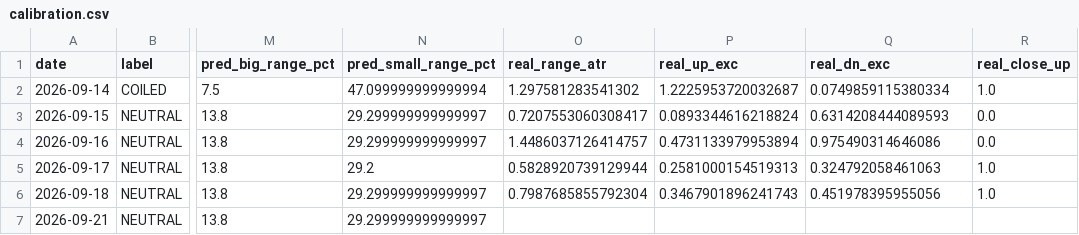
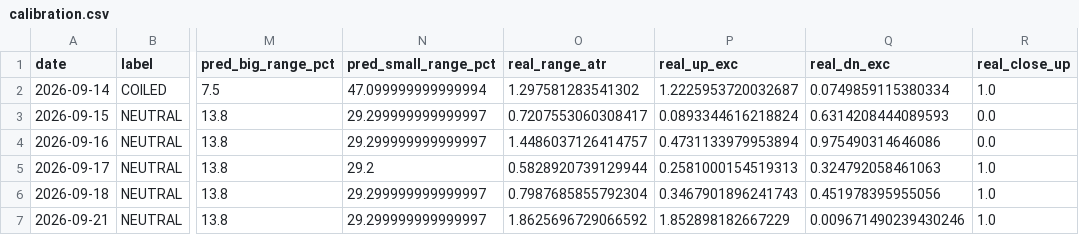
Before and after one commit to johnsontrades1/session-conditions, a CSV file: data/calibration.csv, drawn as a sheet; only a part is shown, gaps mark what is left out; the diff names each change by its address in the sheet, - before the commit and + after, or states it on an @@ line.

```diff
--- a/data/calibration.csv
+++ b/data/calibration.csv
-O7 (real_range_atr): (empty)
+O7 (real_range_atr): 1.8625696729066592
-P7 (real_up_exc): (empty)
+P7 (real_up_exc): 1.852898182667229
-Q7 (real_dn_exc): (empty)
+Q7 (real_dn_exc): 0.009671490239430246
-R7 (real_close_up): (empty)
+R7 (real_close_up): 1.0
```
Also changed, not shown: 2 other files.
